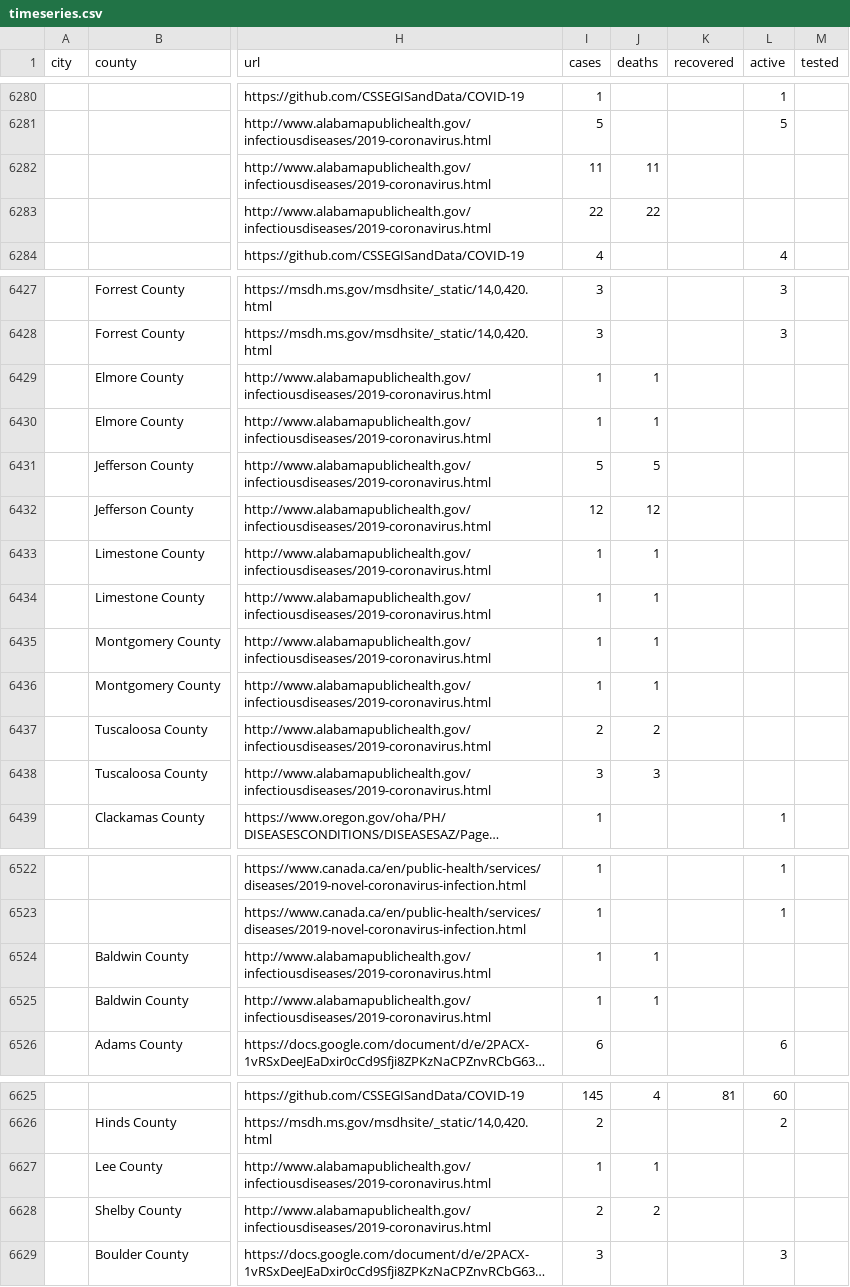
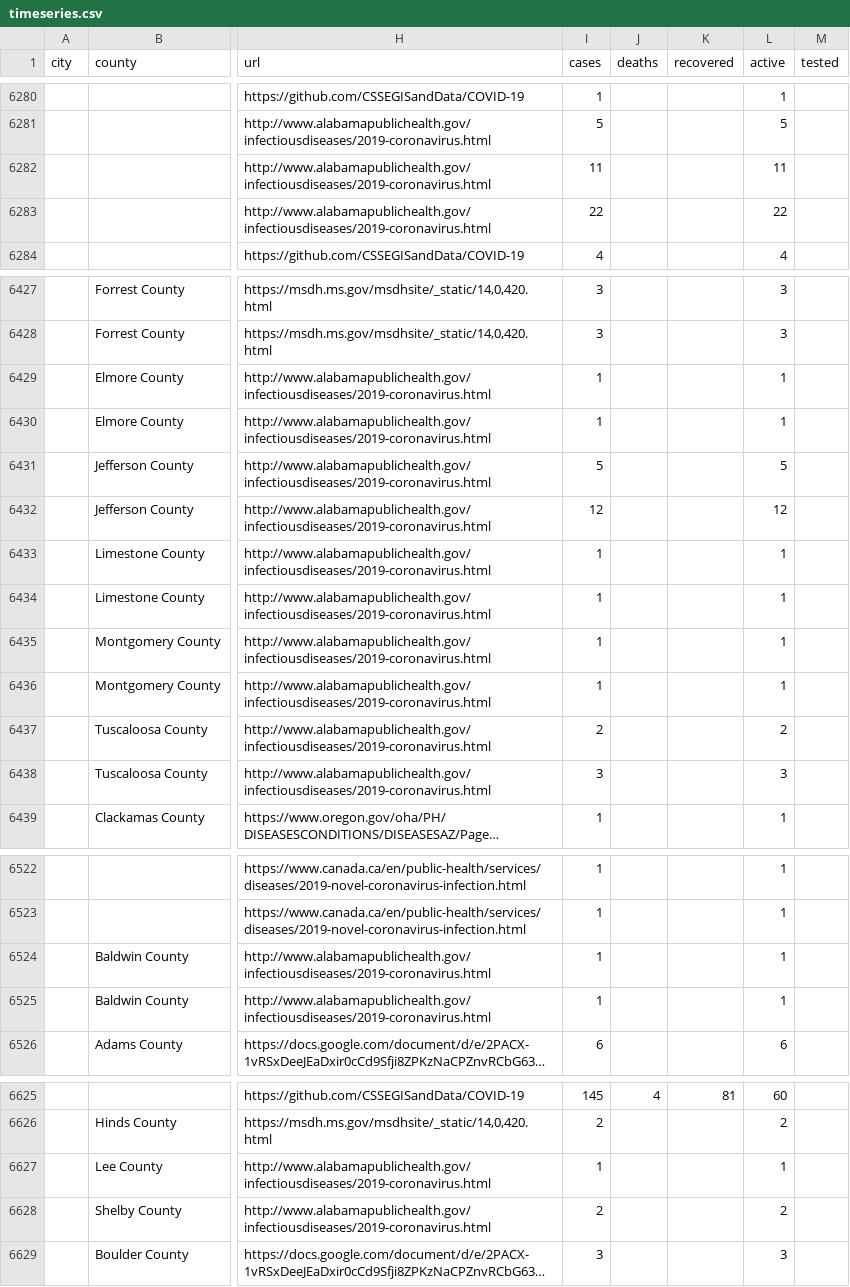
Before and after one commit to webguyty/coronadatascraper, a CSV file: timeseries.csv, drawn as a sheet; only a part is shown, gaps mark what is left out; long unchanged cells end in …; the diff names each change by its address in the sheet, - before the commit and + after, or states it on an @@ line.

```diff
--- a/timeseries.csv
+++ b/timeseries.csv
-J6282 (deaths): 11
+J6282 (deaths): (empty)
-L6282 (active): (empty)
+L6282 (active): 11
-J6283 (deaths): 22
+J6283 (deaths): (empty)
-L6283 (active): (empty)
+L6283 (active): 22
-J6429:J6430 (deaths): 1
+J6429:J6430 (deaths): (empty)
-L6429:L6430 (active): (empty)
+L6429:L6430 (active): 1
-J6431 (deaths): 5
+J6431 (deaths): (empty)
-L6431 (active): (empty)
+L6431 (active): 5
-J6432 (deaths): 12
+J6432 (deaths): (empty)
-L6432 (active): (empty)
+L6432 (active): 12
-J6433:J6436 (deaths): 1
+J6433:J6436 (deaths): (empty)
-L6433:L6436 (active): (empty)
+L6433:L6436 (active): 1
-J6437 (deaths): 2
+J6437 (deaths): (empty)
-L6437 (active): (empty)
+L6437 (active): 2
-J6438 (deaths): 3
+J6438 (deaths): (empty)
-L6438 (active): (empty)
+L6438 (active): 3
-J6524:J6525 (deaths): 1
+J6524:J6525 (deaths): (empty)
-L6524:L6525 (active): (empty)
+L6524:L6525 (active): 1
-J6627 (deaths): 1
+J6627 (deaths): (empty)
-L6627 (active): (empty)
+L6627 (active): 1
-J6628 (deaths): 2
+J6628 (deaths): (empty)
-L6628 (active): (empty)
+L6628 (active): 2
```
Also changed, not shown: 4 other files.
